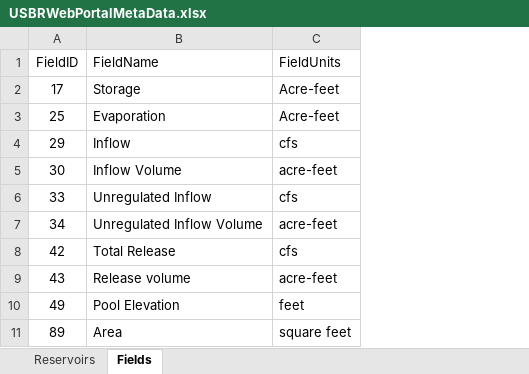
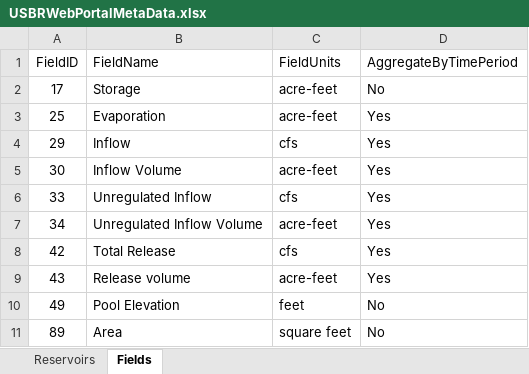
Before and after one commit to dzeke/ColoradoRiverCollaborate, an Excel workbook: AutoReadUSBRData/USBRWebPortalMetaData.xlsx, sheet Fields, drawn as a sheet; values as stored, in another font and other column widths than the file's, no borders; the diff names each change by its address in the sheet, - before the commit and + after, or states it on an @@ line.

Commit message:
Aggregate to monthly working

```diff
--- a/AutoReadUSBRData/USBRWebPortalMetaData.xlsx (sheet Fields)
+++ b/AutoReadUSBRData/USBRWebPortalMetaData.xlsx (sheet Fields)
+column D (AggregateByTimePeriod), rows 2-11: No | Yes | Yes | Yes | Yes | Yes | Yes | Yes | No | No
-C2:C3 (FieldUnits): Acre-feet
+C2:C3 (FieldUnits): acre-feet
```
Also changed, not shown: 1 other file.
